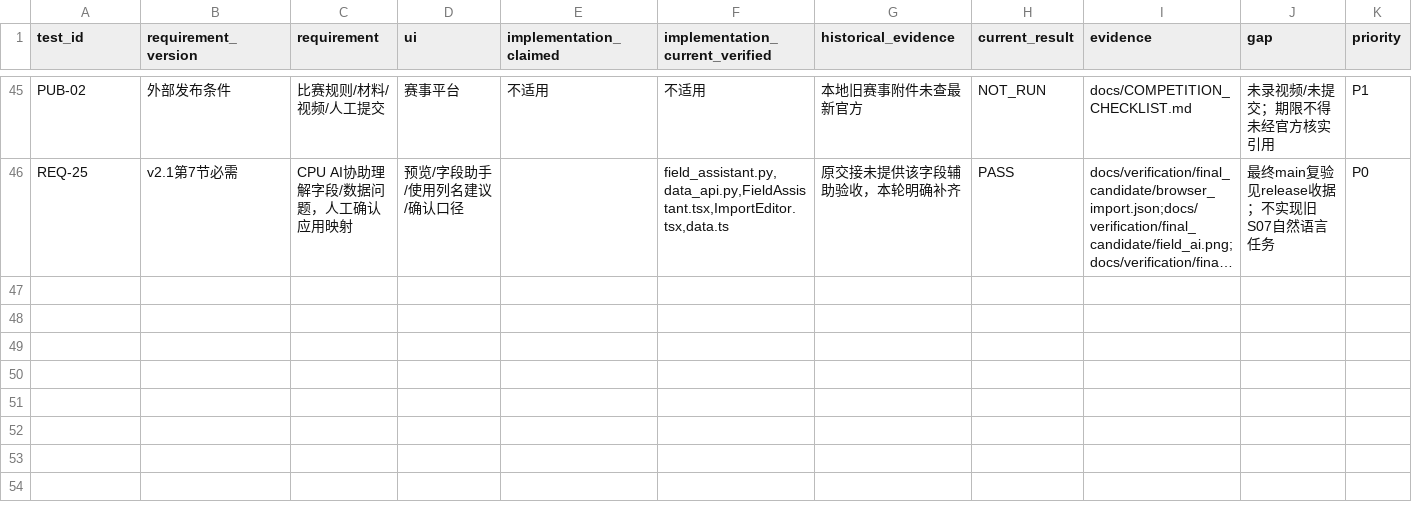
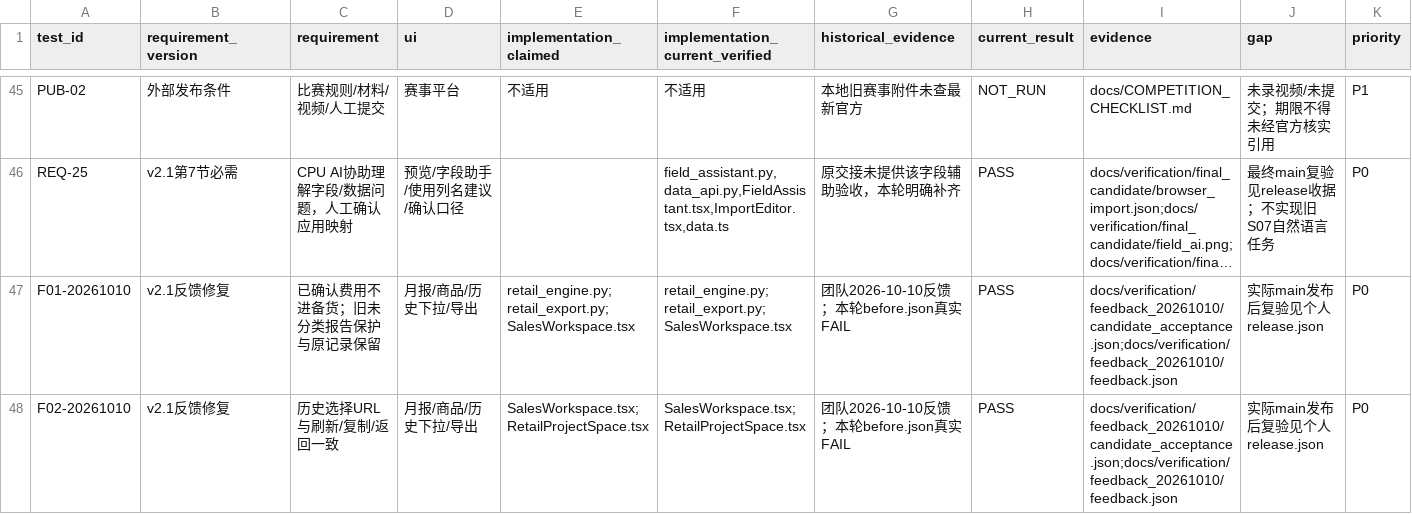
Before and after one commit to CZH0919/AIC-2026-RetailEvidence, a CSV file: docs/acceptance_matrix.csv, drawn as a sheet; only a part is shown, gaps mark what is left out; long unchanged cells end in …; rows hold the shown columns only; the diff names each change by its address in the sheet, - before the commit and + after, or states it on an @@ line.

Commit message:
docs: record October feedback fixes and actual isolated regression evidence

```diff
--- a/docs/acceptance_matrix.csv
+++ b/docs/acceptance_matrix.csv
+row 47: F01-20261010 | v2.1反馈修复 | 已确认费用不进备货；旧未分类报告保护与原记录保留 | 月报/商品/历史下拉/导出 | retail_engine.py;retail_export.py;SalesWorkspace.tsx | retail_engine.py;retail_export.py;SalesWorkspace.tsx | 团队2026-10-10反馈；本轮before.json真实FAIL | PASS | docs/verification/feedback_20261010/candidate_acceptance.json;docs/verification/feedback_20261010/feedback.json | 实际main发布后复验见个人release.json | P0
+row 48: F02-20261010 | v2.1反馈修复 | 历史选择URL与刷新/复制/返回一致 | 月报/商品/历史下拉/导出 | SalesWorkspace.tsx;RetailProjectSpace.tsx | SalesWorkspace.tsx;RetailProjectSpace.tsx | 团队2026-10-10反馈；本轮before.json真实FAIL | PASS | docs/verification/feedback_20261010/candidate_acceptance.json;docs/verification/feedback_20261010/feedback.json | 实际main发布后复验见个人release.json | P0
```
Also changed, not shown: 21 other files.
